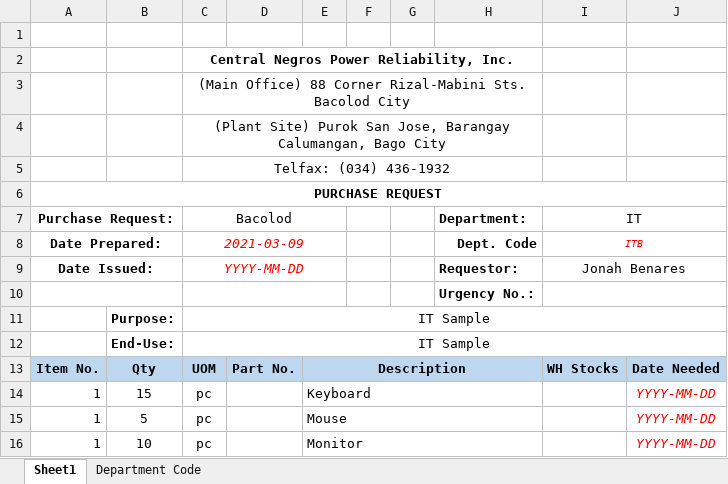
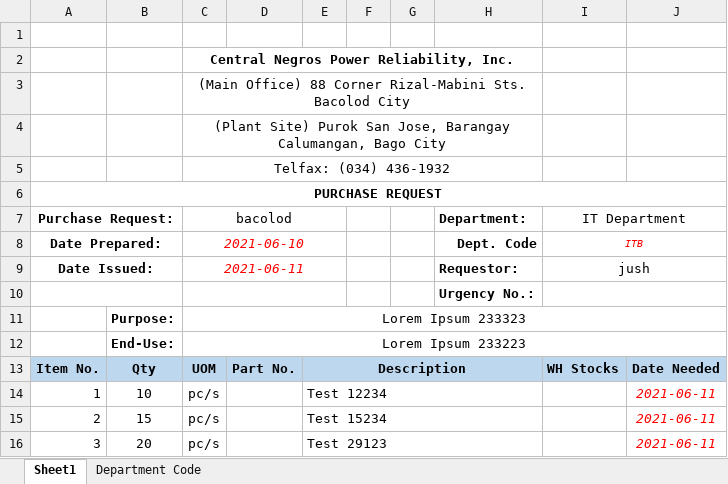
Before and after one commit to JonahBenares/purchasing, an Excel workbook: uploads/excel/PurchaseRequest.xlsx, sheet Sheet1, drawn as a sheet; values as stored, in another font and other column widths than the file's, no borders; charts and pictures not drawn; removed rows and columns are numbered as before the commit, all else as after; the diff names each change by its address in the sheet, - before the commit and + after, or states it on an @@ line.

```diff
--- a/uploads/excel/PurchaseRequest.xlsx (sheet Sheet1)
+++ b/uploads/excel/PurchaseRequest.xlsx (sheet Sheet1)
-C7: Bacolod
+C7: bacolod
-I7: IT
+I7: IT Department
-C8 (bacolod): 2021-03-09
+C8 (bacolod): 2021-06-10
-C9 (bacolod): YYYY-MM-DD
+C9 (bacolod): 2021-06-11
-I9 (IT Department): Jonah Benares
+I9 (IT Department): jush
-C11 (bacolod): IT Sample
+C11 (bacolod): Lorem Ipsum 233323
-C12 (bacolod): IT Sample
+C12 (bacolod): Lorem Ipsum 233223
-row 14: 1 | 15 | pc |  | Keyboard |  |  |  |  | YYYY-MM-DD
-row 15: 1 | 5 | pc |  | Mouse |  |  |  |  | YYYY-MM-DD
-C14 (bacolod): pc
+C14 (bacolod): pc/s
-E14: Monitor
+E14: Test 12234
-J14: YYYY-MM-DD
+J14: 2021-06-11
+row 15: 2 | 15 | pc/s |  | Test 15234 |  |  |  |  | 2021-06-11
+row 16: 3 | 20 | pc/s |  | Test 29123 |  |  |  |  | 2021-06-11
```
Also changed, not shown: charts or pictures, AOQ.xlsx, PR Summary.xlsx, 3 other files.
